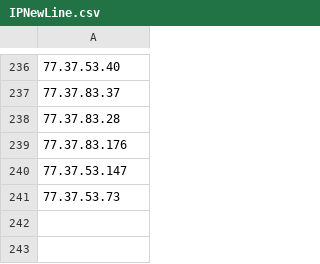
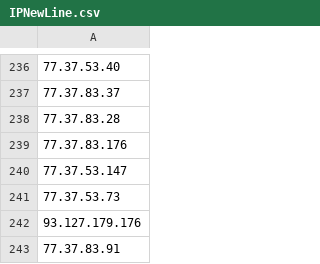
Before and after one commit to giroot/ThreatBeacon, a CSV file: SocGholish/IPNewLine.csv, drawn as a sheet; only a part is shown, gaps mark what is left out.

Commit message:
upload csv

```diff
--- a/SocGholish/IPNewLine.csv
+++ b/SocGholish/IPNewLine.csv
@@ -241 +241,3 @@
 77.37.53.73
+93.127.179.176
+77.37.83.91
```
